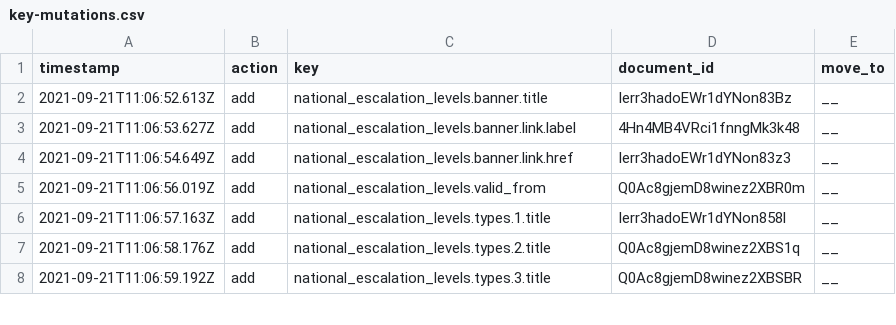
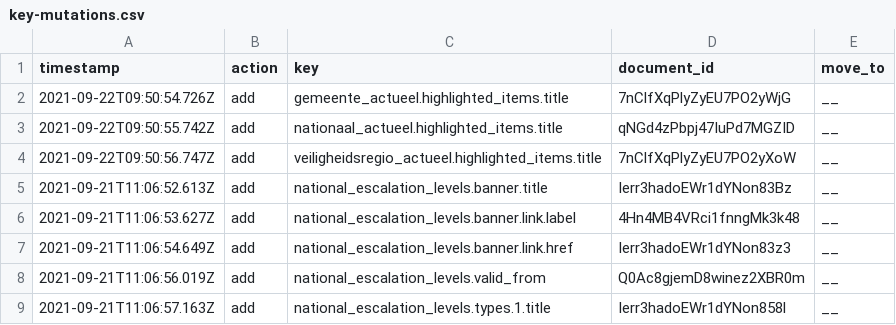
Before and after one commit to jorrikklijnsma/nl-covid19-data-dashboard, a CSV file: packages/cms/src/lokalize/key-mutations.csv, drawn as a sheet; only a part is shown; the shorter side is filled out with more unchanged rows.

```diff
--- a/packages/cms/src/lokalize/key-mutations.csv
+++ b/packages/cms/src/lokalize/key-mutations.csv
@@ -1,2 +1,5 @@
 timestamp,action,key,document_id,move_to
+2021-09-22T09:50:54.726Z,add,gemeente_actueel.highlighted_items.title,7nClfXqPlyZyEU7PO2yWjG,__
+2021-09-22T09:50:55.742Z,add,nationaal_actueel.highlighted_items.title,qNGd4zPbpj47IuPd7MGZID,__
+2021-09-22T09:50:56.747Z,add,veiligheidsregio_actueel.highlighted_items.title,7nClfXqPlyZyEU7PO2yXoW,__
 2021-09-21T11:06:52.613Z,add,national_escalation_levels.banner.title,Ierr3hadoEWr1dYNon83Bz,__
```
Also changed, not shown: 13 other files.
